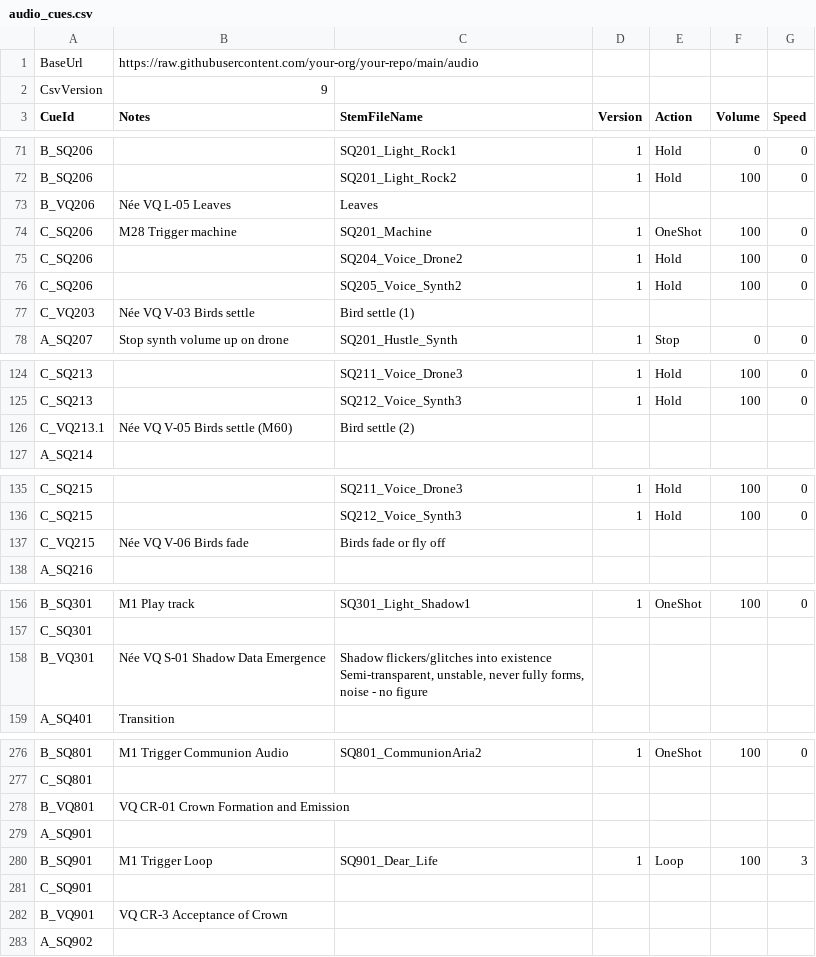
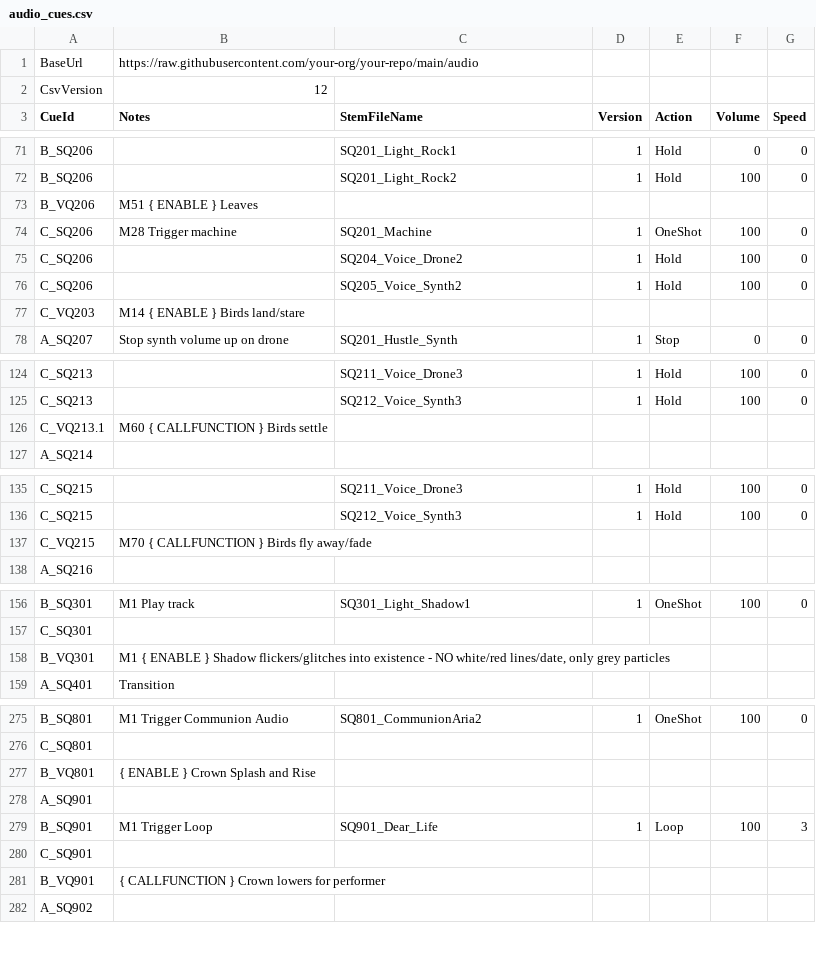
Before and after one commit to dlobser/opera-audio, a CSV file: audio_cues.csv, drawn as a sheet; only a part is shown, gaps mark what is left out; the diff covers the shown part only.

```diff
--- a/audio_cues.csv
+++ b/audio_cues.csv
@@ -1,3 +1,3 @@
 BaseUrl,https://raw.githubusercontent.com/your-org/your-repo/main/audio,,,,,
-CsvVersion,9,,,,,
+CsvVersion,12,,,,,
 CueId,Notes,StemFileName,Version,Action,Volume,Speed
@@ -72,3 +72,3 @@ B_SQ206,,SQ201_Light_Rock1,1,Hold,0,0
 B_SQ206,,SQ201_Light_Rock2,1,Hold,100,0
-B_VQ206,Née VQ L-05 Leaves,Leaves,,,,
+B_VQ206,M51 { ENABLE } Leaves,,,,,
 C_SQ206,M28 Trigger machine,SQ201_Machine,1,OneShot,100,0
@@ -76,3 +76,3 @@ C_SQ206,,SQ204_Voice_Drone2,1,Hold,100,0
 C_SQ206,,SQ205_Voice_Synth2,1,Hold,100,0
-C_VQ203,Née VQ V-03 Birds settle,Bird settle (1),,,,
+C_VQ203,M14 { ENABLE } Birds land/stare,,,,,
 A_SQ207,Stop synth volume up on drone,SQ201_Hustle_Synth,1,Stop,0,0
@@ -125,3 +126,3 @@ C_SQ213,,SQ211_Voice_Drone3,1,Hold,100,0
 C_SQ213,,SQ212_Voice_Synth3,1,Hold,100,0
-C_VQ213.1,Née VQ V-05 Birds settle (M60),Bird settle (2),,,,
+C_VQ213.1,M60 { CALLFUNCTION } Birds settle,,,,,
 A_SQ214,,,,,,
@@ -136,3 +137,3 @@ C_SQ215,,SQ211_Voice_Drone3,1,Hold,100,0
 C_SQ215,,SQ212_Voice_Synth3,1,Hold,100,0
-C_VQ215,Née VQ V-06 Birds fade,Birds fade or fly off,,,,
+C_VQ215,M70 { CALLFUNCTION } Birds fly away/fade,,,,,
 A_SQ216,,,,,,
@@ -157,4 +158,3 @@ B_SQ301,M1 Play track,SQ301_Light_Shadow1,1,OneShot,100,0
 C_SQ301,,,,,,
-B_VQ301,Née VQ S-01 Shadow Data Emergence,"Shadow flickers/glitches into existence
-Semi-transparent, unstable, never fully forms, noise - no figure",,,,
+B_VQ301,"M1 { ENABLE } Shadow flickers/glitches into existence - NO white/red lines/date, only grey particles",,,,,
 A_SQ401,Transition,,,,,
@@ -278,3 +277,3 @@ B_SQ801,M1 Trigger Communion Audio,SQ801_CommunionAria2,1,OneShot,100,0
 C_SQ801,,,,,,
-B_VQ801,VQ CR-01 Crown Formation and Emission,,,,,
+B_VQ801,{ ENABLE } Crown Splash and Rise ,,,,,
 A_SQ901,,,,,,
@@ -282,3 +281,3 @@ B_SQ901,M1 Trigger Loop,SQ901_Dear_Life,1,Loop,100,3
 C_SQ901,,,,,,
-B_VQ901,VQ CR-3 Acceptance of Crown,,,,,
+B_VQ901,{ CALLFUNCTION } Crown lowers for performer,,,,,
 A_SQ902,,,,,,
```
Also changed, not shown: 1 added row, 2 removed rows and 34 edited cells elsewhere in this file.
